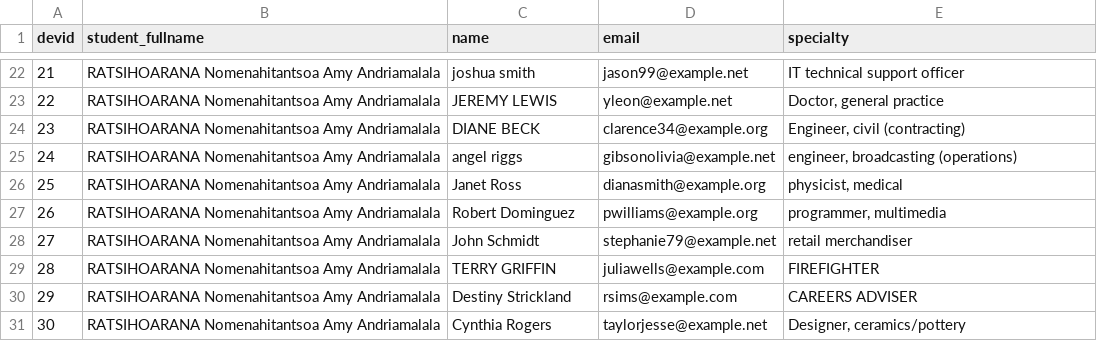
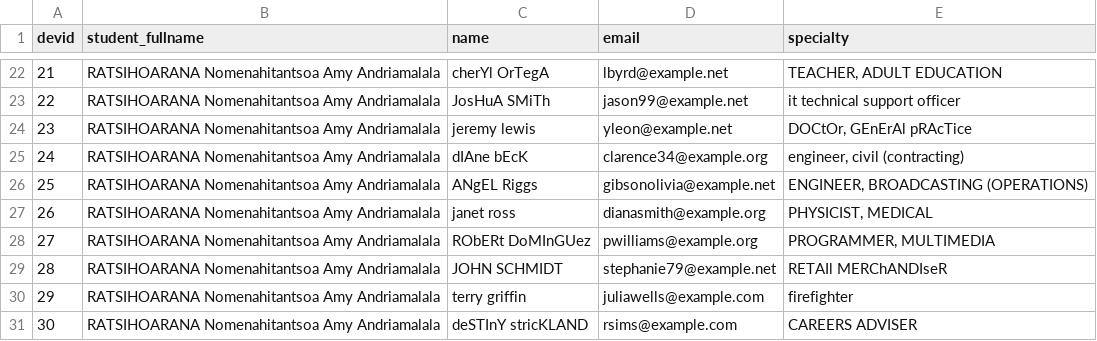
Before and after one commit to AmysGith/Amy_BD_Projet, a CSV file: Documents/Amy_BD_Projet/export_csv/developers.csv, drawn as a sheet; only a part is shown, gaps mark what is left out; the diff covers the shown part only.

```diff
--- a/Documents/Amy_BD_Projet/export_csv/developers.csv
+++ b/Documents/Amy_BD_Projet/export_csv/developers.csv
@@ -22,10 +22,10 @@ devid,student_fullname,name,email,specialty
-21,RATSIHOARANA Nomenahitantsoa Amy Andriamalala,joshua smith,jason99@example.net,IT technical support officer
-22,RATSIHOARANA Nomenahitantsoa Amy Andriamalala,  JEREMY LEWIS  ,yleon@example.net,"Doctor, general practice"
-23,RATSIHOARANA Nomenahitantsoa Amy Andriamalala,  DIANE BECK  ,clarence34@example.org,"Engineer, civil (contracting)"
-24,RATSIHOARANA Nomenahitantsoa Amy Andriamalala,angel riggs,gibsonolivia@example.net,"engineer, broadcasting (operations)"
-25,RATSIHOARANA Nomenahitantsoa Amy Andriamalala,Janet Ross,dianasmith@example.org,"physicist, medical"
-26,RATSIHOARANA Nomenahitantsoa Amy Andriamalala,Robert Dominguez,pwilliams@example.org,"programmer, multimedia"
-27,RATSIHOARANA Nomenahitantsoa Amy Andriamalala,John Schmidt,stephanie79@example.net,retail merchandiser
-28,RATSIHOARANA Nomenahitantsoa Amy Andriamalala,  TERRY GRIFFIN  ,juliawells@example.com,  FIREFIGHTER
-29,RATSIHOARANA Nomenahitantsoa Amy Andriamalala,Destiny Strickland,rsims@example.com,  CAREERS ADVISER
-30,RATSIHOARANA Nomenahitantsoa Amy Andriamalala,Cynthia Rogers,taylorjesse@example.net,"Designer, ceramics/pottery"
+21,RATSIHOARANA Nomenahitantsoa Amy Andriamalala,cherYl OrTegA,lbyrd@example.net,"TEACHER, ADULT EDUCATION"
+22,RATSIHOARANA Nomenahitantsoa Amy Andriamalala,JosHuA SMiTh,jason99@example.net,it technical support officer
+23,RATSIHOARANA Nomenahitantsoa Amy Andriamalala,jeremy lewis,yleon@example.net,"DOCtOr, GEnErAl pRAcTice"
+24,RATSIHOARANA Nomenahitantsoa Amy Andriamalala,dIAne bEcK,clarence34@example.org,"engineer, civil (contracting)"
+25,RATSIHOARANA Nomenahitantsoa Amy Andriamalala,ANgEL Riggs,gibsonolivia@example.net,"ENGINEER, BROADCASTING (OPERATIONS)"
+26,RATSIHOARANA Nomenahitantsoa Amy Andriamalala,janet ross,dianasmith@example.org,"PHYSICIST, MEDICAL"
+27,RATSIHOARANA Nomenahitantsoa Amy Andriamalala,RObERt DoMInGUez,pwilliams@example.org,"PROGRAMMER, MULTIMEDIA"
+28,RATSIHOARANA Nomenahitantsoa Amy Andriamalala,JOHN SCHMIDT,stephanie79@example.net,RETAIl MERChANDIseR
+29,RATSIHOARANA Nomenahitantsoa Amy Andriamalala,terry griffin,juliawells@example.com,firefighter
+30,RATSIHOARANA Nomenahitantsoa Amy Andriamalala,deSTInY stricKLAND,rsims@example.com,CAREERS ADVISER
```
Also changed, not shown: 150 edited cells elsewhere in this file, Documents/Amy_BD_Projet/export_csv/bugfixes.csv, Documents/Amy_BD_Projet/export_csv/bugs.csv, 7 other files.
